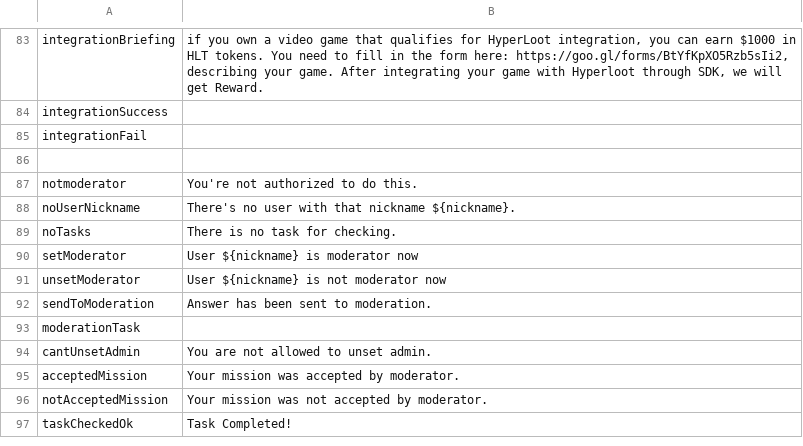
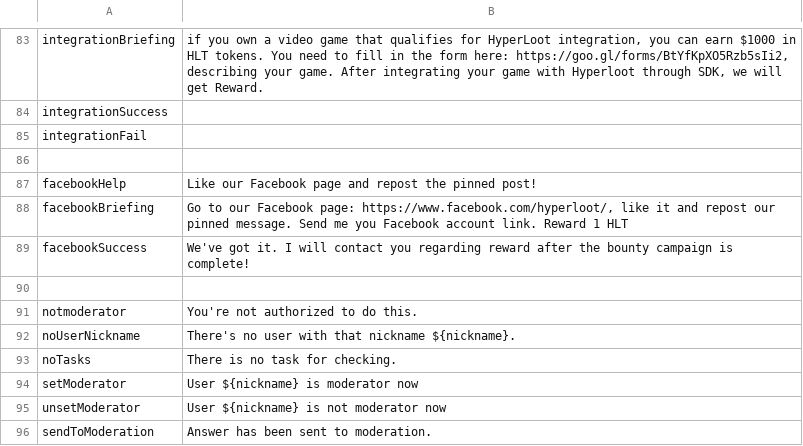
Before and after one commit to uz0/u.dcvs.ru, a CSV file: i18n.csv, drawn as a sheet; only a part is shown, gaps mark what is left out; the shorter side is filled out with more unchanged rows.

Commit message:
Update i18n.csv

```diff
--- a/i18n.csv
+++ b/i18n.csv
@@ -86,2 +86,6 @@ integrationFail,""
 ,
+facebookHelp, "Like our Facebook page and repost the pinned post!"
+facebookBriefing, " Go to our Facebook page: https://www.facebook.com/hyperloot/, like it and repost our pinned message. Send me you Facebook account link. Reward 1 HLT"
+facebookSuccess, "We've got it. I will contact you regarding reward after the bounty campaign is complete!"
+,
 notmoderator,"You're not authorized to do this."
```
